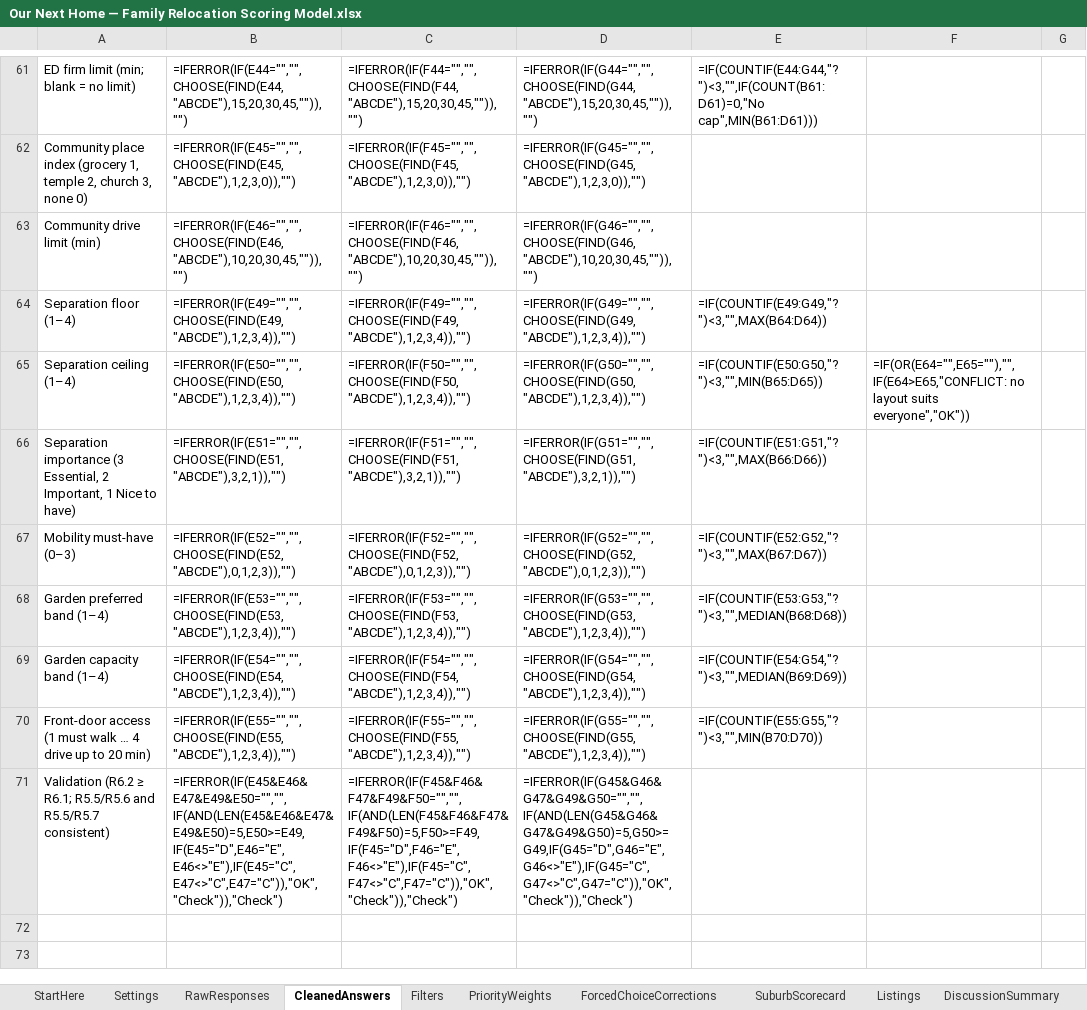
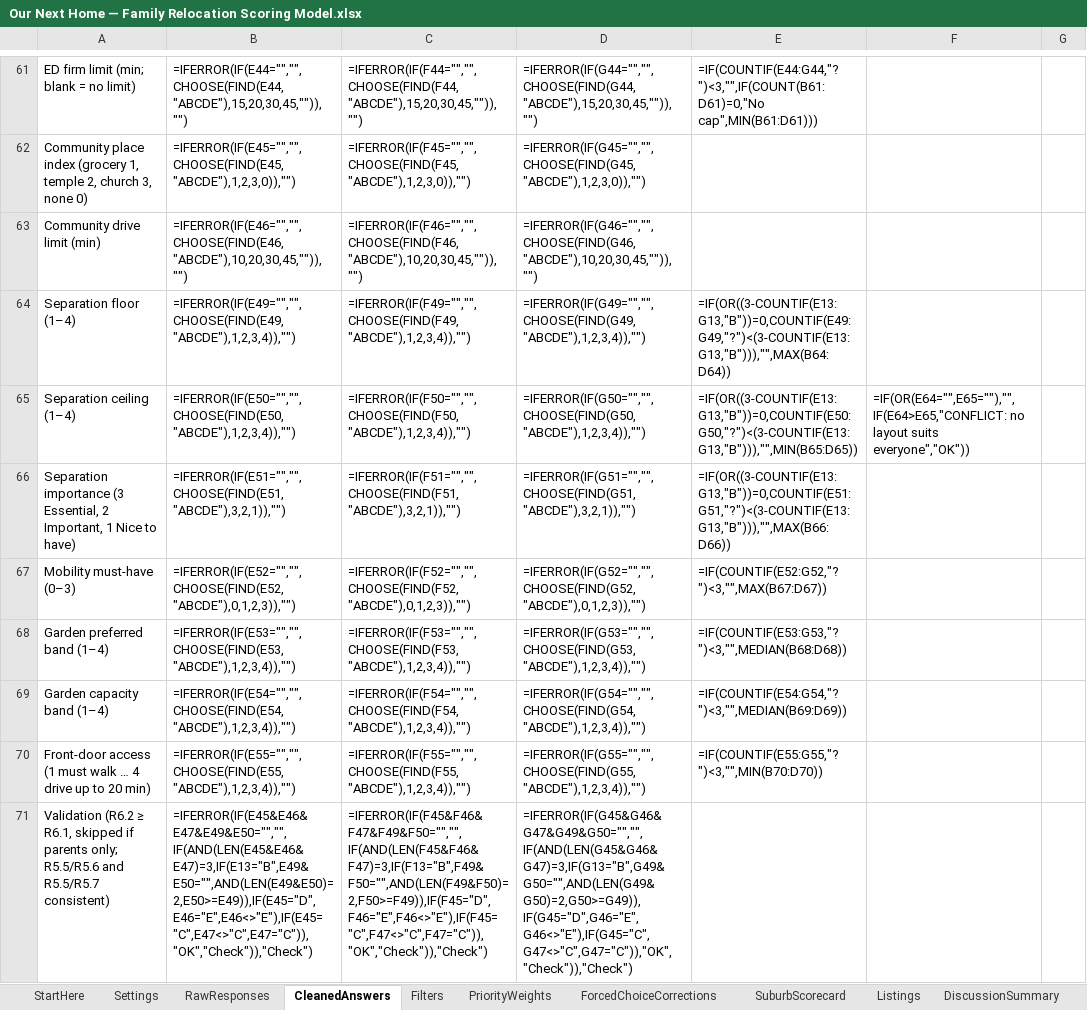
Before and after one commit to okgoogle13/parents-melbourne-move, an Excel workbook: Our Next Home — Family Relocation Scoring Model.xlsx, sheet CleanedAnswers, drawn as a sheet; only a part is shown, gaps mark what is left out; values as stored, in another font and other column widths than the file's, no borders; formulas without a stored value are shown as written; the diff names each change by its address in the sheet, - before the commit and + after, or states it on an @@ line.

```diff
--- a/Our Next Home — Family Relocation Scoring Model.xlsx (sheet CleanedAnswers)
+++ b/Our Next Home — Family Relocation Scoring Model.xlsx (sheet CleanedAnswers)
-E64: =IF(COUNTIF(E49:G49,"?")<3,"",MAX(B64:D64))
+E64: =IF(OR((3-COUNTIF(E13:G13,"B"))=0,COUNTIF(E49:G49,"?")<(3-COUNTIF(E13:G13,"B"))),"",MAX(B64:D64))
-E65: =IF(COUNTIF(E50:G50,"?")<3,"",MIN(B65:D65))
+E65: =IF(OR((3-COUNTIF(E13:G13,"B"))=0,COUNTIF(E50:G50,"?")<(3-COUNTIF(E13:G13,"B"))),"",MIN(B65:D65))
-E66: =IF(COUNTIF(E51:G51,"?")<3,"",MAX(B66:D66))
+E66: =IF(OR((3-COUNTIF(E13:G13,"B"))=0,COUNTIF(E51:G51,"?")<(3-COUNTIF(E13:G13,"B"))),"",MAX(B66:D66))
-A71: …(R6.2 ≥ R6.1; R5.5/R5.6 and…
+A71: …(R6.2 ≥ R6.1, skipped if parents only; R5.5/R5.6 and…
-B71: =IFERROR(IF(E45&E46&E47&E49&E50="","",IF(AND(LEN(E45&E46&E47&E49&E50)=5,E50>=E49,IF(E45="D",E46="E",E46<>"E"),IF(E45="C",E47<>"C",E47="C")),"OK","Check")),"Check")
+B71: =IFERROR(IF(E45&E46&E47&E49&E50="","",IF(AND(LEN(E45&E46&E47)=3,IF(E13="B",E49&E50="",AND(LEN(E49&E50)=2,E50>=E49)),IF(E45="D",E46="E",E46<>"E"),IF(E45="C",E47<>"C",E47="C")),"OK","Check")),"Check")
-C71: =IFERROR(IF(F45&F46&F47&F49&F50="","",IF(AND(LEN(F45&F46&F47&F49&F50)=5,F50>=F49,IF(F45="D",F46="E",F46<>"E"),IF(F45="C",F47<>"C",F47="C")),"OK","Check")),"Check")
+C71: =IFERROR(IF(F45&F46&F47&F49&F50="","",IF(AND(LEN(F45&F46&F47)=3,IF(F13="B",F49&F50="",AND(LEN(F49&F50)=2,F50>=F49)),IF(F45="D",F46="E",F46<>"E"),IF(F45="C",F47<>"C",F47="C")),"OK","Check")),"Check")
-D71: =IFERROR(IF(G45&G46&G47&G49&G50="","",IF(AND(LEN(G45&G46&G47&G49&G50)=5,G50>=G49,IF(G45="D",G46="E",G46<>"E"),IF(G45="C",G47<>"C",G47="C")),"OK","Check")),"Check")
+D71: =IFERROR(IF(G45&G46&G47&G49&G50="","",IF(AND(LEN(G45&G46&G47)=3,IF(G13="B",G49&G50="",AND(LEN(G49&G50)=2,G50>=G49)),IF(G45="D",G46="E",G46<>"E"),IF(G45="C",G47<>"C",G47="C")),"OK","Check")),"Check")
```
Also changed, not shown: 20 other files.
